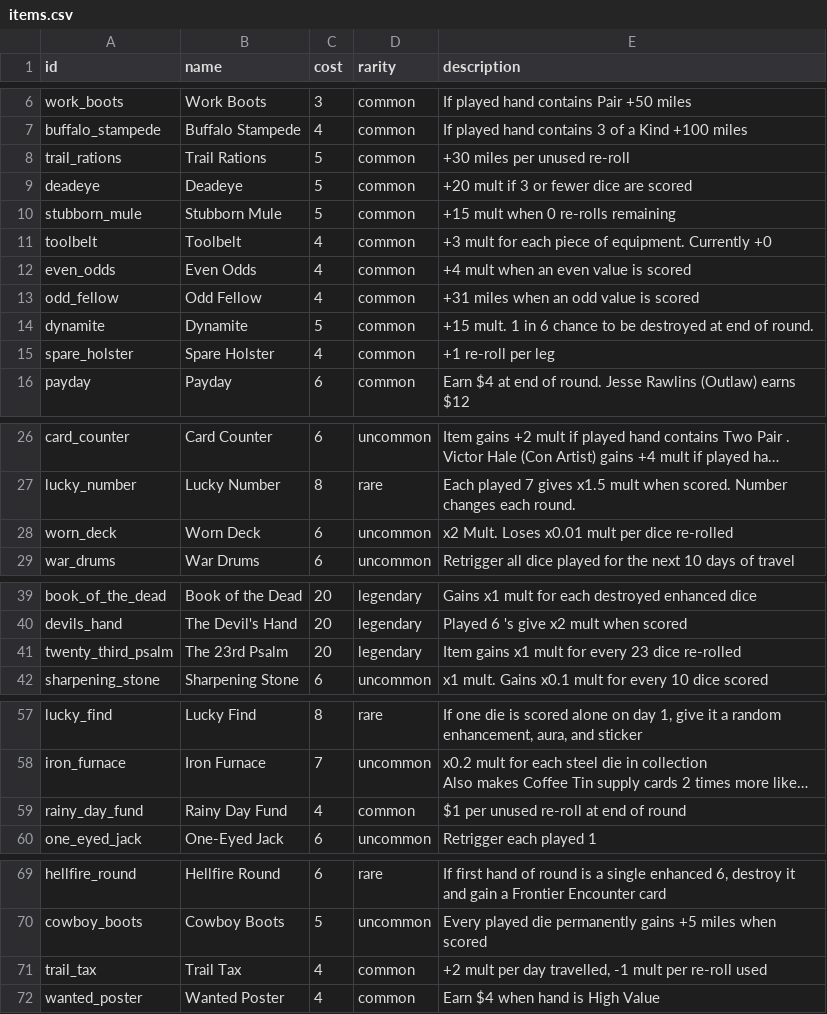
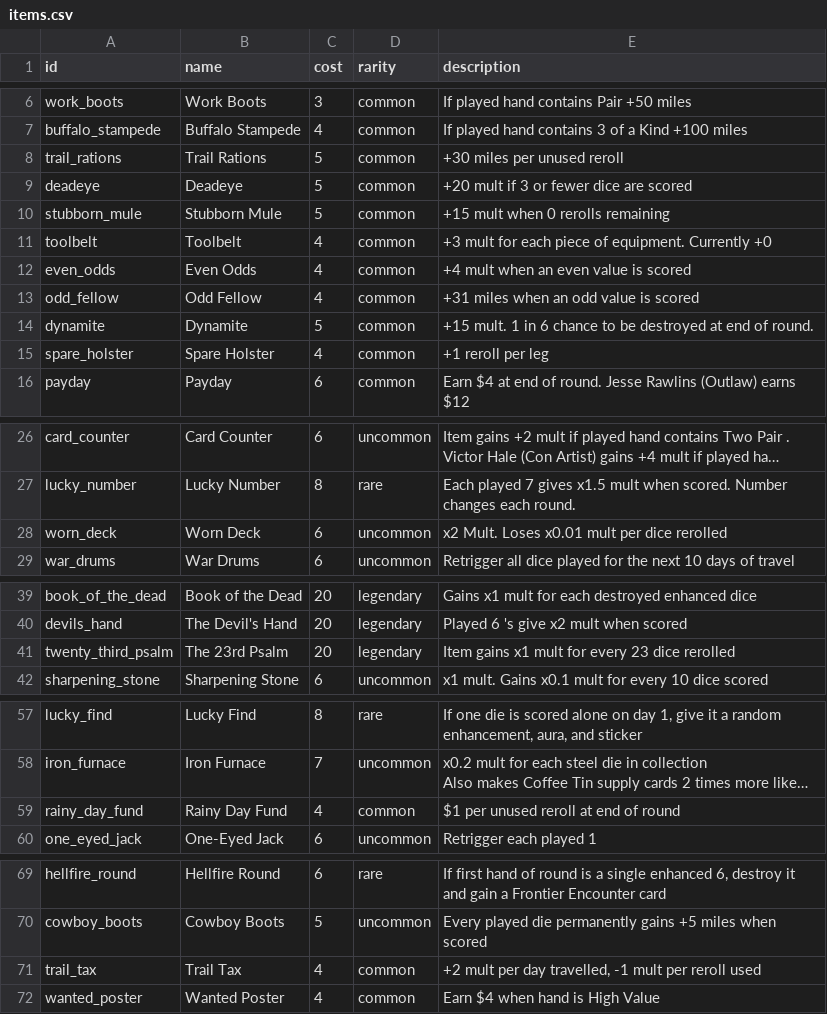
Before and after one commit to mstenq/wagon-bones-phaser, a CSV file: scripts/output/items.csv, drawn as a sheet; only a part is shown, gaps mark what is left out; long unchanged cells end in …; the diff covers the shown part only; the diff names each change by its address in the sheet, - before the commit and + after, or states it on an @@ line.

Commit message:
refactor: standardize terminology for rerolls across documentation and codebase; improve consistency in item descriptions, profession details, and UI elements

```diff
--- a/scripts/output/items.csv
+++ b/scripts/output/items.csv
-E8 (description): +30 miles per unused re-roll
+E8 (description): +30 miles per unused reroll
-E10 (description): +15 mult when 0 re-rolls remaining
+E10 (description): +15 mult when 0 rerolls remaining
-E15 (description): +1 re-roll per leg
+E15 (description): +1 reroll per leg
-E28 (description): x2 Mult. Loses x0.01 mult per dice re-rolled
+E28 (description): x2 Mult. Loses x0.01 mult per dice rerolled
-E41 (description): …23 dice re-rolled
+E41 (description): …23 dice rerolled
-E59 (description): $1 per unused re-roll at end of round
+E59 (description): $1 per unused reroll at end of round
-E71 (description): …mult per re-roll used
+E71 (description): …mult per reroll used
```
Also changed, not shown: 2 edited cells elsewhere in this file, scripts/output/frontier_encounters.csv, scripts/output/professions.csv, 16 other files.
